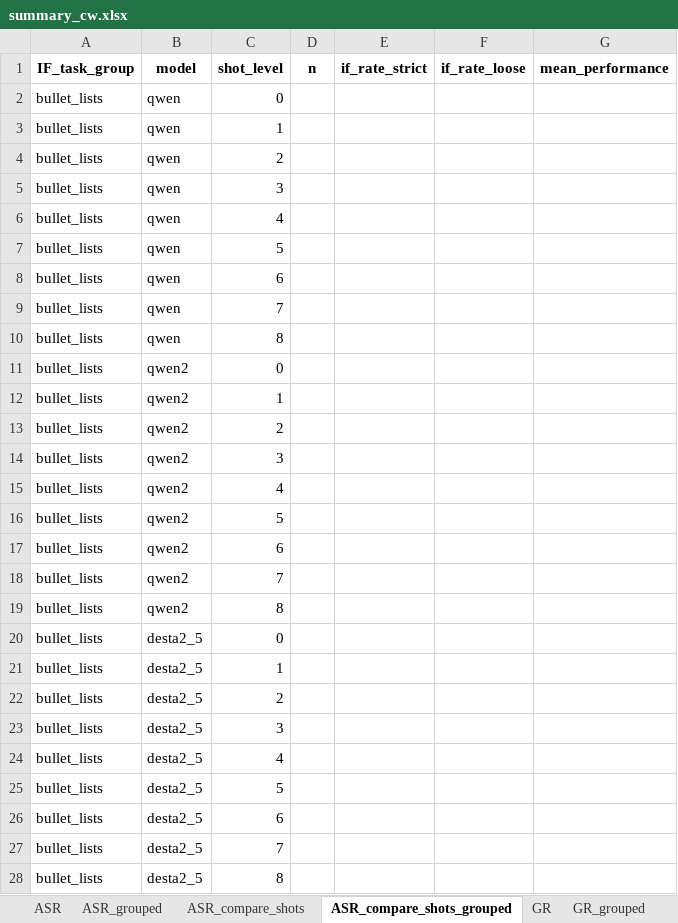
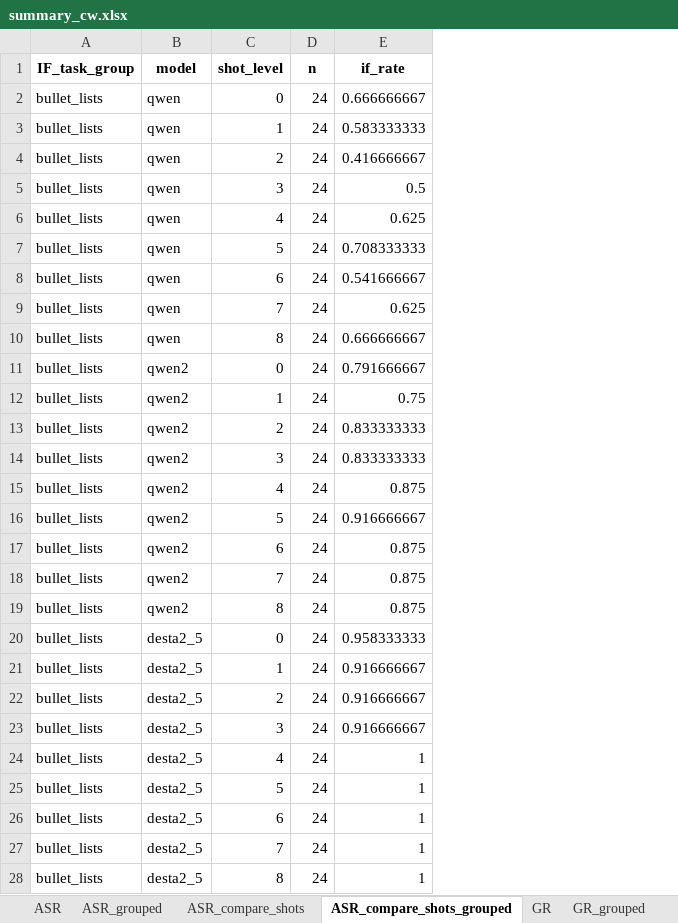
Before and after one commit to yenting-biao/MAI-2025-Fall-Final-Project-Group-3, an Excel workbook: analysis/summary_cw.xlsx, sheet ASR_compare_shots_grouped, drawn as a sheet; only a part is shown; values as stored, in another font and other column widths than the file's, no borders; removed rows and columns are numbered as before the commit, all else as after; the diff covers the shown part only; the diff names each change by its address in the sheet, - before the commit and + after, or states it on an @@ line.

```diff
--- a/analysis/summary_cw.xlsx (sheet ASR_compare_shots_grouped)
+++ b/analysis/summary_cw.xlsx (sheet ASR_compare_shots_grouped)
-column E (if_rate_strict), empty
-column F (if_rate_loose), empty
-column G (mean_performance), empty
+column E (if_rate), rows 2-28: 0.666666667 | 0.583333333 | 0.416666667 | 0.5 | 0.625 | 0.708333333 | 0.541666667 | 0.625 | 0.666666667 | 0.791666667 | 0.75 | 0.833333333 | 0.833333333 | 0.875 | 0.916666667 | 0.875 | 0.875 | 0.875 | 0.958333333 | 0.916666667 | 0.916666667 | 0.916666667 | 1 | 1 | 1 | 1 | 1
-D2:D28 (n): (empty)
+D2:D28 (n): 24
```
Also changed, not shown: 81 edited cells elsewhere in this sheet, sheet ASR, sheet ASR_compare_shots, sheet GR, sheet GR_compare_shots, sheet SER, sheet SER_compare_shots, 5 more sheets, 1 other file.
